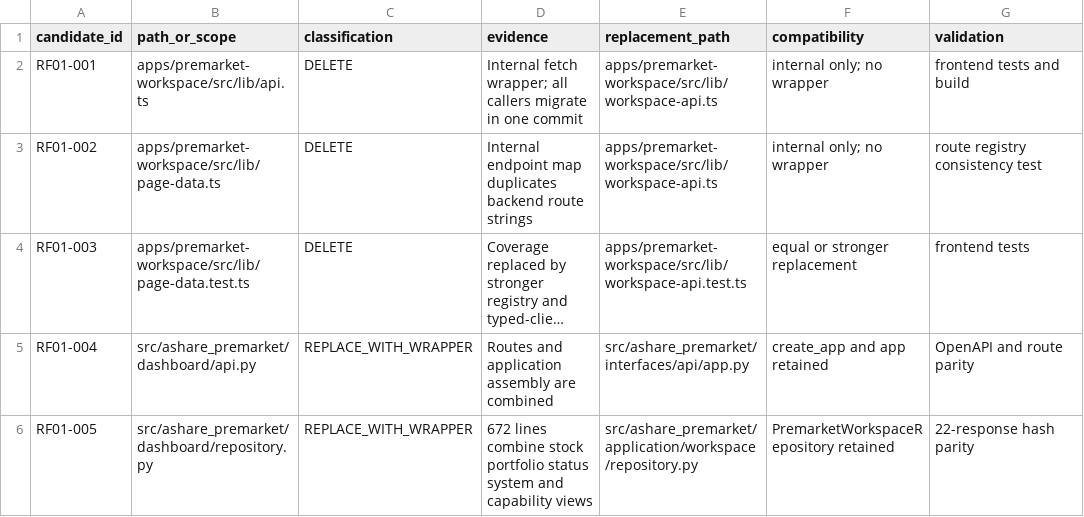
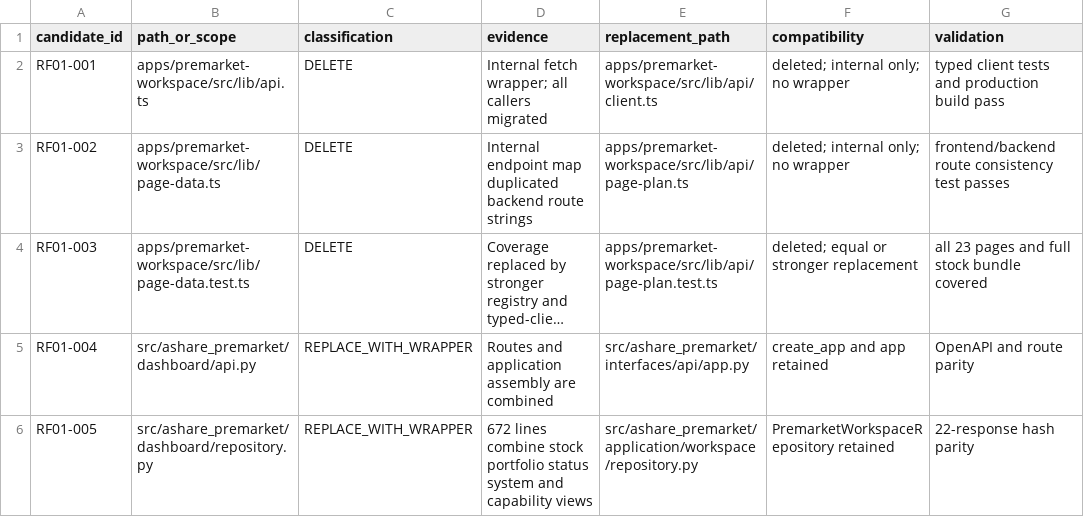
Before and after one commit to RyanLu0203/A_share_premarket_core, a CSV file: docs/architecture/refactor01/DELETION_CANDIDATE_MANIFEST.csv, drawn as a sheet; only a part is shown; long unchanged cells end in …; the diff names each change by its address in the sheet, - before the commit and + after, or states it on an @@ line.

```diff
--- a/docs/architecture/refactor01/DELETION_CANDIDATE_MANIFEST.csv
+++ b/docs/architecture/refactor01/DELETION_CANDIDATE_MANIFEST.csv
-D2 (evidence): …all callers migrate in one commit
+D2 (evidence): …all callers migrated
-E2 (replacement_path): apps/premarket-workspace/src/lib/workspace-api.ts
+E2 (replacement_path): apps/premarket-workspace/src/lib/api/client.ts
-F2:F3 (compatibility): internal only; no wrapper
+F2:F3 (compatibility): deleted; internal only; no wrapper
-G2 (validation): frontend tests and build
+G2 (validation): typed client tests and production build pass
-D3 (evidence): …endpoint map duplicates backend route…
+D3 (evidence): …endpoint map duplicated backend route…
-E3 (replacement_path): apps/premarket-workspace/src/lib/workspace-api.ts
+E3 (replacement_path): apps/premarket-workspace/src/lib/api/page-plan.ts
-G3 (validation): route registry consistency test
+G3 (validation): frontend/backend route consistency test passes
-E4 (replacement_path): apps/premarket-workspace/src/lib/workspace-api.test.ts
+E4 (replacement_path): apps/premarket-workspace/src/lib/api/page-plan.test.ts
-F4 (compatibility): equal or stronger replacement
+F4 (compatibility): deleted; equal or stronger replacement
-G4 (validation): frontend tests
+G4 (validation): all 23 pages and full stock bundle covered
```
Also changed, not shown: configs/project/workflow_status.csv, outputs/audits/workflow_status_table.csv, 18 other files.
